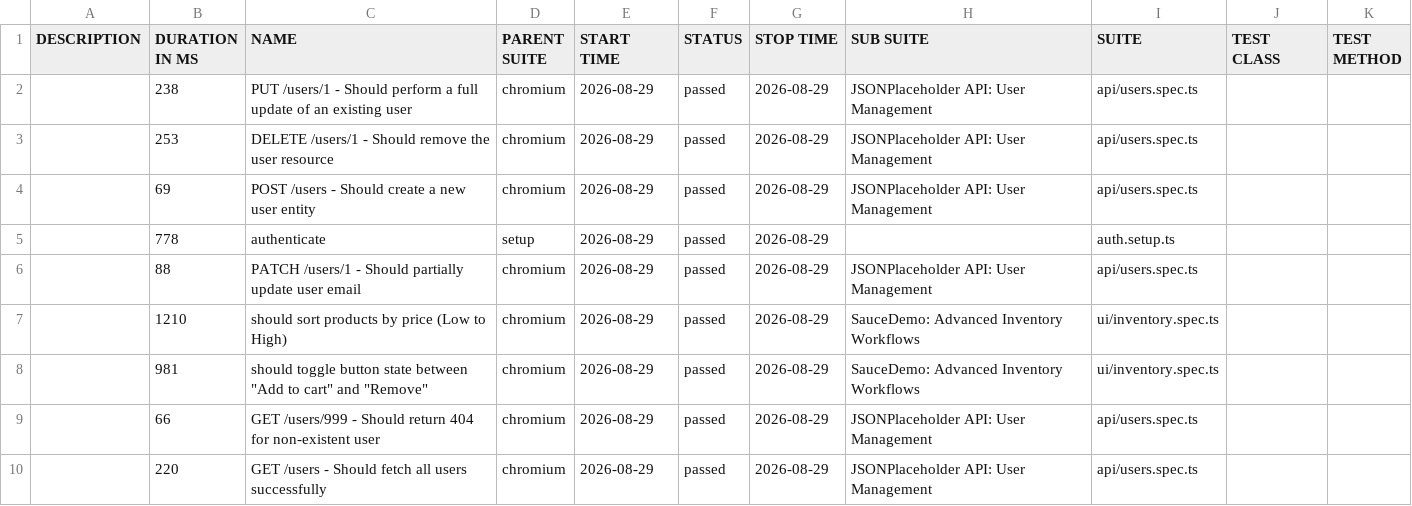
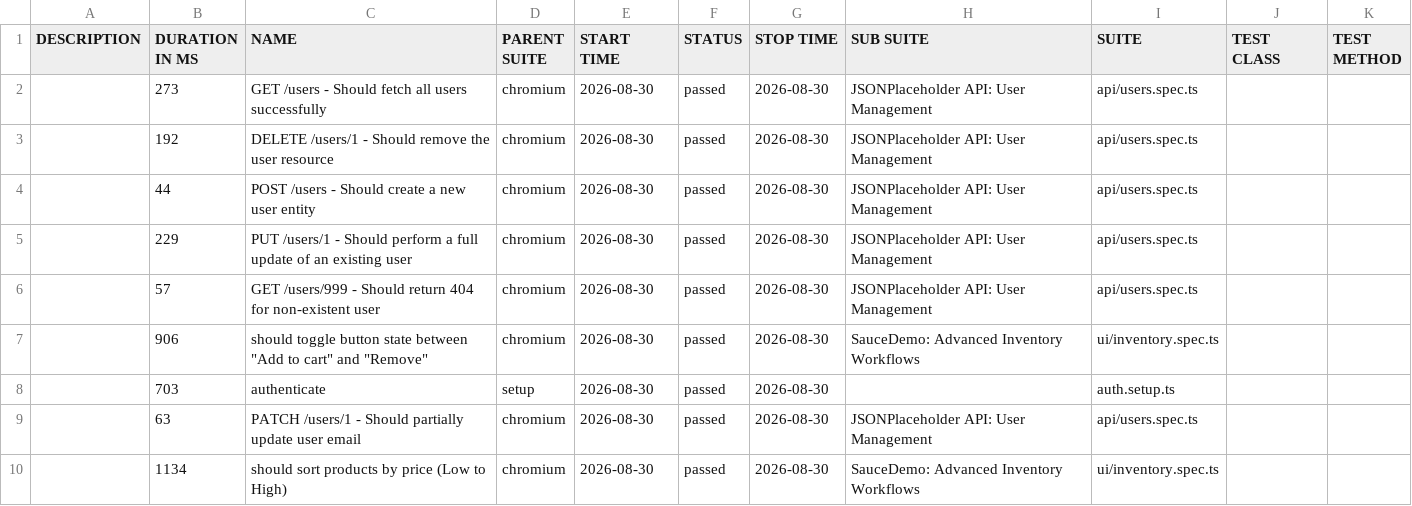
Before and after one commit to QAhmet1/soucedemo_playwright, a CSV file: data/suites.csv, drawn as a sheet.

```diff
--- a/data/suites.csv
+++ b/data/suites.csv
@@ -1,10 +1,10 @@
 "DESCRIPTION","DURATION IN MS","NAME","PARENT SUITE","START TIME","STATUS","STOP TIME","SUB SUITE","SUITE","TEST CLASS","TEST METHOD"
-"","238","PUT /users/1 - Should perform a full update of an existing user","chromium","2026-08-29","passed","2026-08-29","JSONPlaceholder API: User Management","api/users.spec.ts","",""
-"","253","DELETE /users/1 - Should remove the user resource","chromium","2026-08-29","passed","2026-08-29","JSONPlaceholder API: User Management","api/users.spec.ts","",""
-"","69","POST /users - Should create a new user entity","chromium","2026-08-29","passed","2026-08-29","JSONPlaceholder API: User Management","api/users.spec.ts","",""
-"","778","authenticate","setup","2026-08-29","passed","2026-08-29","","auth.setup.ts","",""
-"","88","PATCH /users/1 - Should partially update user email","chromium","2026-08-29","passed","2026-08-29","JSONPlaceholder API: User Management","api/users.spec.ts","",""
-"","1210","should sort products by price (Low to High)","chromium","2026-08-29","passed","2026-08-29","SauceDemo: Advanced Inventory Workflows","ui/inventory.spec.ts","",""
-"","981","should toggle button state between ""Add to cart"" and ""Remove""","chromium","2026-08-29","passed","2026-08-29","SauceDemo: Advanced Inventory Workflows","ui/inventory.spec.ts","",""
-"","66","GET /users/999 - Should return 404 for non-existent user","chromium","2026-08-29","passed","2026-08-29","JSONPlaceholder API: User Management","api/users.spec.ts","",""
-"","220","GET /users - Should fetch all users successfully","chromium","2026-08-29","passed","2026-08-29","JSONPlaceholder API: User Management","api/users.spec.ts","",""
+"","273","GET /users - Should fetch all users successfully","chromium","2026-08-30","passed","2026-08-30","JSONPlaceholder API: User Management","api/users.spec.ts","",""
+"","192","DELETE /users/1 - Should remove the user resource","chromium","2026-08-30","passed","2026-08-30","JSONPlaceholder API: User Management","api/users.spec.ts","",""
+"","44","POST /users - Should create a new user entity","chromium","2026-08-30","passed","2026-08-30","JSONPlaceholder API: User Management","api/users.spec.ts","",""
+"","229","PUT /users/1 - Should perform a full update of an existing user","chromium","2026-08-30","passed","2026-08-30","JSONPlaceholder API: User Management","api/users.spec.ts","",""
+"","57","GET /users/999 - Should return 404 for non-existent user","chromium","2026-08-30","passed","2026-08-30","JSONPlaceholder API: User Management","api/users.spec.ts","",""
+"","906","should toggle button state between ""Add to cart"" and ""Remove""","chromium","2026-08-30","passed","2026-08-30","SauceDemo: Advanced Inventory Workflows","ui/inventory.spec.ts","",""
+"","703","authenticate","setup","2026-08-30","passed","2026-08-30","","auth.setup.ts","",""
+"","63","PATCH /users/1 - Should partially update user email","chromium","2026-08-30","passed","2026-08-30","JSONPlaceholder API: User Management","api/users.spec.ts","",""
+"","1134","should sort products by price (Low to High)","chromium","2026-08-30","passed","2026-08-30","SauceDemo: Advanced Inventory Workflows","ui/inventory.spec.ts","",""
```
Also changed, not shown: 39 other files.
